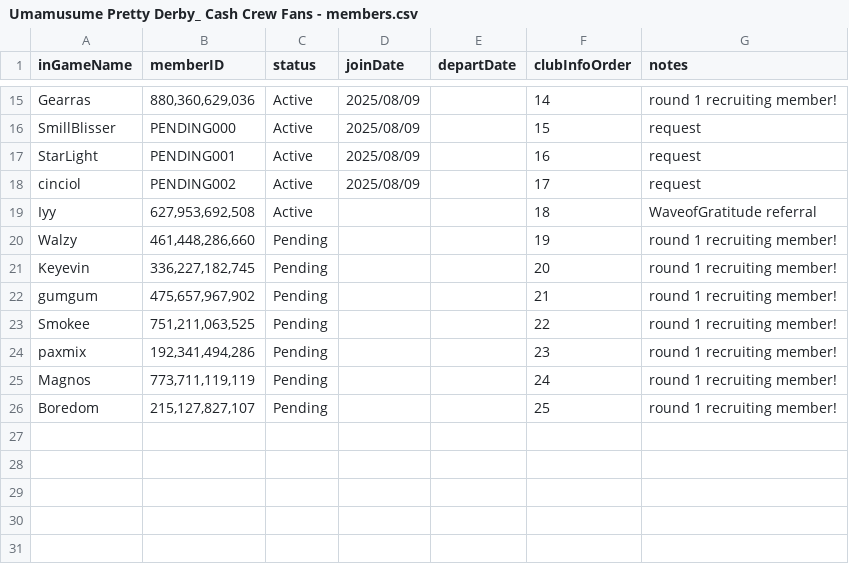
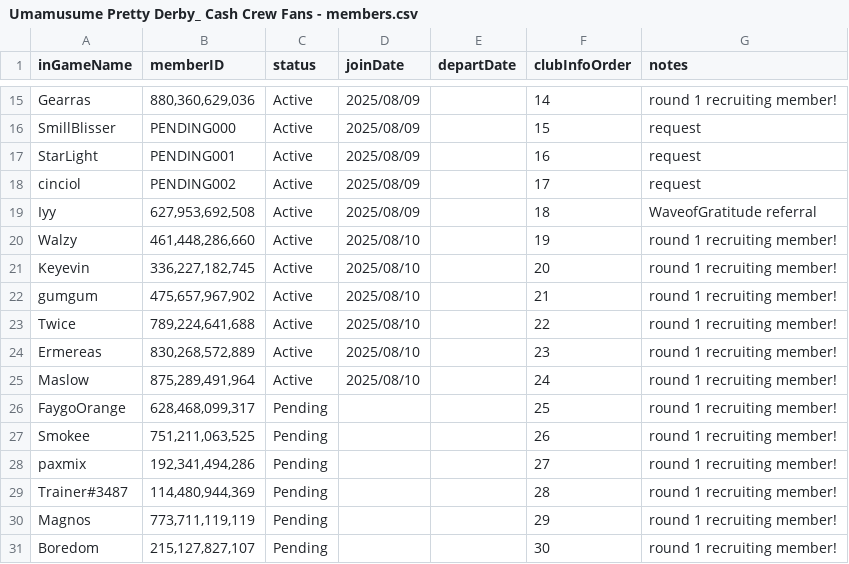
Before and after one commit to sdrawkcaBdeT/prettyDerbyClubAnalysis, a CSV file: Umamusume Pretty Derby_ Cash Crew Fans - members.csv, drawn as a sheet; only a part is shown, gaps mark what is left out.

Commit message:
updated club log pacing to be consistent with individuals

```diff
--- a/Umamusume Pretty Derby_ Cash Crew Fans - members.csv
+++ b/Umamusume Pretty Derby_ Cash Crew Fans - members.csv
@@ -18,9 +18,14 @@ StarLight,PENDING001,Active,2025/08/09,,16,request
 cinciol,PENDING002,Active,2025/08/09,,17,request
-Iyy,"627,953,692,508",Active,,,18,WaveofGratitude referral
-Walzy,"461,448,286,660",Pending,,,19,round 1 recruiting member!
-Keyevin,"336,227,182,745",Pending,,,20,round 1 recruiting member!
-gumgum,"475,657,967,902",Pending,,,21,round 1 recruiting member!
-Smokee,"751,211,063,525",Pending,,,22,round 1 recruiting member!
-paxmix,"192,341,494,286",Pending,,,23,round 1 recruiting member!
-Magnos,"773,711,119,119",Pending,,,24,round 1 recruiting member!
-Boredom,"215,127,827,107",Pending,,,25,round 1 recruiting member!
+Iyy,"627,953,692,508",Active,2025/08/09,,18,WaveofGratitude referral
+Walzy,"461,448,286,660",Active,2025/08/10,,19,round 1 recruiting member!
+Keyevin,"336,227,182,745",Active,2025/08/10,,20,round 1 recruiting member!
+gumgum,"475,657,967,902",Active,2025/08/10,,21,round 1 recruiting member!
+Twice,"789,224,641,688",Active,2025/08/10,,22,round 1 recruiting member!
+Ermereas,"830,268,572,889",Active,2025/08/10,,23,round 1 recruiting member!
+Maslow,"875,289,491,964",Active,2025/08/10,,24,round 1 recruiting member!
+FaygoOrange,"628,468,099,317",Pending,,,25,round 1 recruiting member!
+Smokee,"751,211,063,525",Pending,,,26,round 1 recruiting member!
+paxmix,"192,341,494,286",Pending,,,27,round 1 recruiting member!
+Trainer#3487,"114,480,944,369",Pending,,,28,round 1 recruiting member!
+Magnos,"773,711,119,119",Pending,,,29,round 1 recruiting member!
+Boredom,"215,127,827,107",Pending,,,30,round 1 recruiting member!
```
Also changed, not shown: 2 other files.
